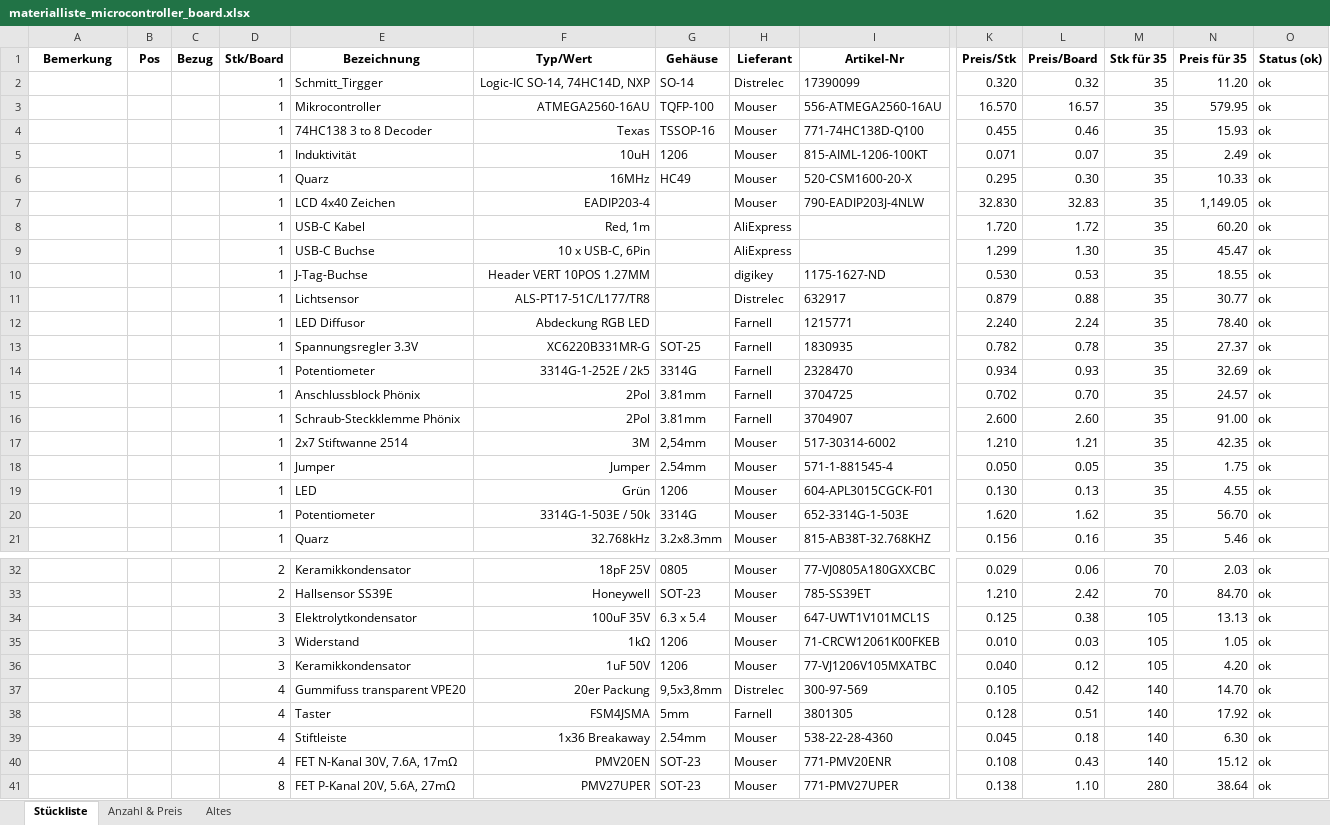
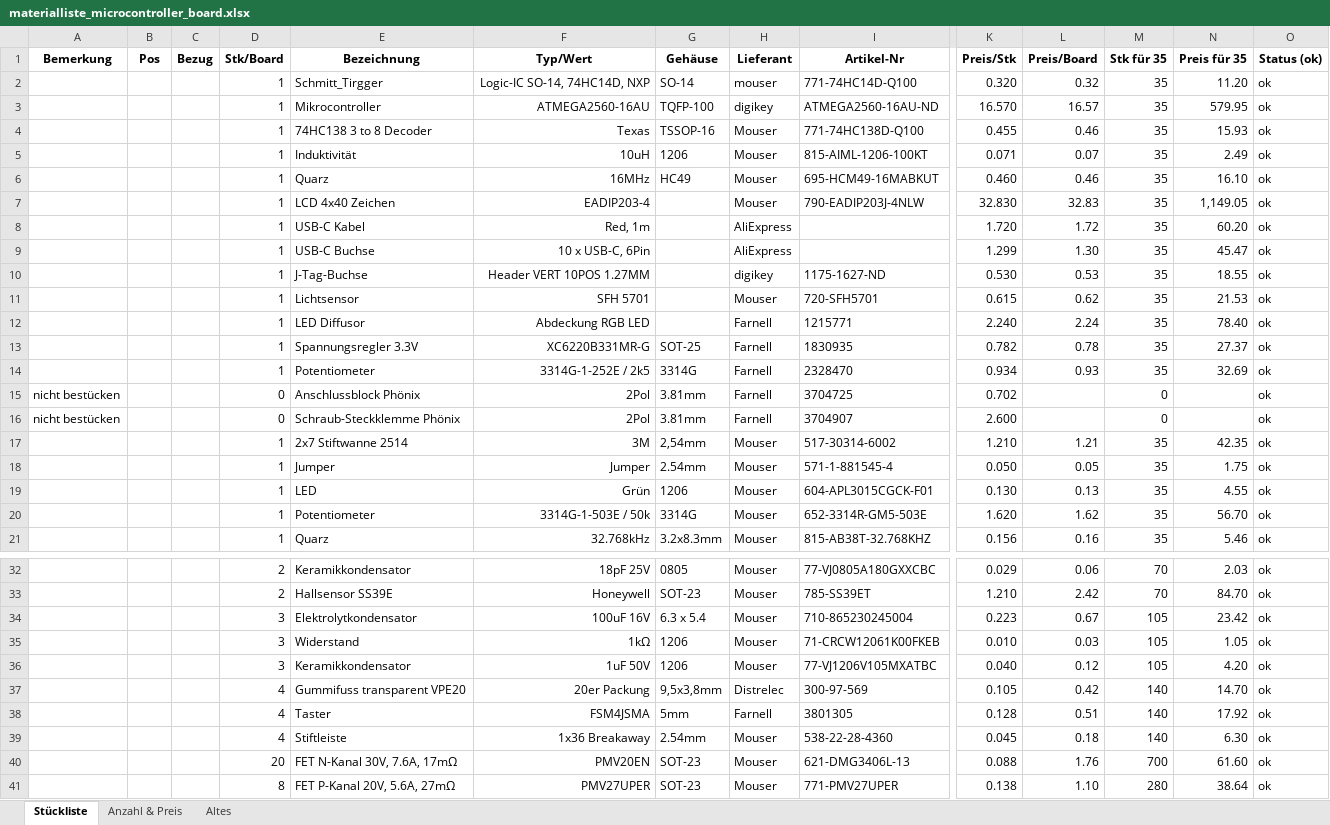
Before and after one commit to msw-winterthur/uC_Board, an Excel workbook: BOM/materialliste_microcontroller_board.xlsx, sheet Stückliste, drawn as a sheet; only a part is shown, gaps mark what is left out; values as stored, in another font and other column widths than the file's, no borders; conditional formats not drawn; removed rows and columns are numbered as before the commit, all else as after; rows hold the shown columns only; the diff covers the shown part only; the diff names each change by its address in the sheet, - before the commit and + after, or states it on an @@ line.

```diff
--- a/BOM/materialliste_microcontroller_board.xlsx (sheet Stückliste)
+++ b/BOM/materialliste_microcontroller_board.xlsx (sheet Stückliste)
-H2 (Lieferant): Distrelec
+H2 (Lieferant): mouser
-I2 (Artikel-Nr): 17390099
+I2 (Artikel-Nr): 771-74HC14D-Q100
-H3 (Lieferant): Mouser
+H3 (Lieferant): digikey
-I3 (Artikel-Nr): 556-ATMEGA2560-16AU
+I3 (Artikel-Nr): ATMEGA2560-16AU-ND
-I6 (Artikel-Nr): 520-CSM1600-20-X
+I6 (Artikel-Nr): 695-HCM49-16MABKUT
-K6 (Preis/Stk): 0.295
+K6 (Preis/Stk): 0.460
-L6 (Preis/Board): 0.30
+L6 (Preis/Board): 0.46
-N6 (Preis für 35): 10.33
+N6 (Preis für 35): 16.10
-row 11:  |  |  | 1 | Lichtsensor | ALS-PT17-51C/L177/TR8 |  | Distrelec | 632917 | 0.879 | 0.88 | 35 | 30.77 | ok
+row 11:  |  |  | 1 | Lichtsensor | SFH 5701 |  | Mouser | 720-SFH5701 | 0.615 | 0.62 | 35 | 21.53 | ok
-A15:A16 (Bemerkung): (empty)
+A15:A16 (Bemerkung): nicht bestücken
-D15:D16 (Stk/Board): 1
+D15:D16 (Stk/Board): 0
-L15 (Preis/Board): 0.70
+L15 (Preis/Board): (empty)
-M15:M16 (Stk für 35): 35
+M15:M16 (Stk für 35): 0
-N15 (Preis für 35): 24.57
+N15 (Preis für 35): (empty)
-L16 (Preis/Board): 2.60
+L16 (Preis/Board): (empty)
-N16 (Preis für 35): 91.00
+N16 (Preis für 35): (empty)
-I20 (Artikel-Nr): 652-3314G-1-503E
+I20 (Artikel-Nr): 652-3314R-GM5-503E
-F34 (Typ/Wert): 100uF 35V
+F34 (Typ/Wert): 100uF 16V
-I34 (Artikel-Nr): 647-UWT1V101MCL1S
+I34 (Artikel-Nr): 710-865230245004
-K34 (Preis/Stk): 0.125
+K34 (Preis/Stk): 0.223
-L34 (Preis/Board): 0.38
+L34 (Preis/Board): 0.67
-N34 (Preis für 35): 13.13
+N34 (Preis für 35): 23.42
-row 40:  |  |  | 4 | FET N-Kanal 30V, 7.6A, 17mΩ | PMV20EN | SOT-23 | Mouser | 771-PMV20ENR | 0.108 | 0.43 | 140 | 15.12 | ok
+row 40:  |  |  | 20 | FET N-Kanal 30V, 7.6A, 17mΩ | PMV20EN | SOT-23 | Mouser | 621-DMG3406L-13 | 0.088 | 1.76 | 700 | 61.60 | ok
```
Also changed, not shown: 4 edited cells elsewhere in this sheet, sheet Altes, sheet Anzahl & Preis.
